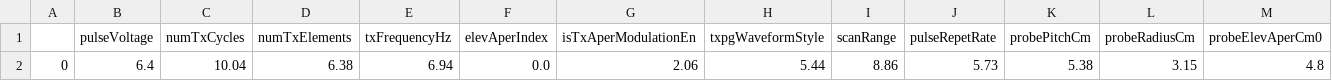
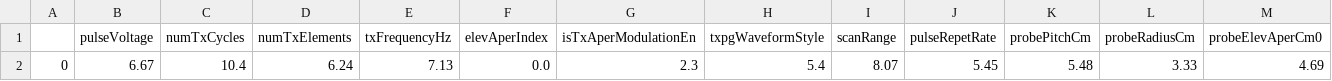
Before and after one commit to Hot-KimChi/Temperature_Modeling_Check, a CSV file: df_import.csv, drawn as a sheet; only a part is shown; removed rows and columns are numbered as before the commit, all else as after; rows hold the shown columns only; the diff names each change by its address in the sheet, - before the commit and + after, or states it on an @@ line.

```diff
--- a/df_import.csv
+++ b/df_import.csv
-row 2: 0 | 6.4 | 10.04 | 6.38 | 6.94 | 0.0 | 2.06 | 5.44 | 8.86 | 5.73 | 5.38 | 3.15 | 4.8
+row 2: 0 | 6.67 | 10.4 | 6.24 | 7.13 | 0.0 | 2.3 | 5.4 | 8.07 | 5.45 | 5.48 | 3.33 | 4.69
```
Also changed, not shown: temperature_train_score.csv, 3 other files.
